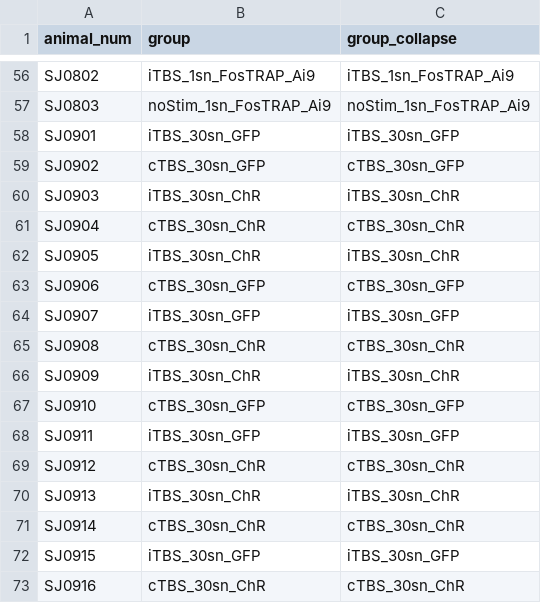
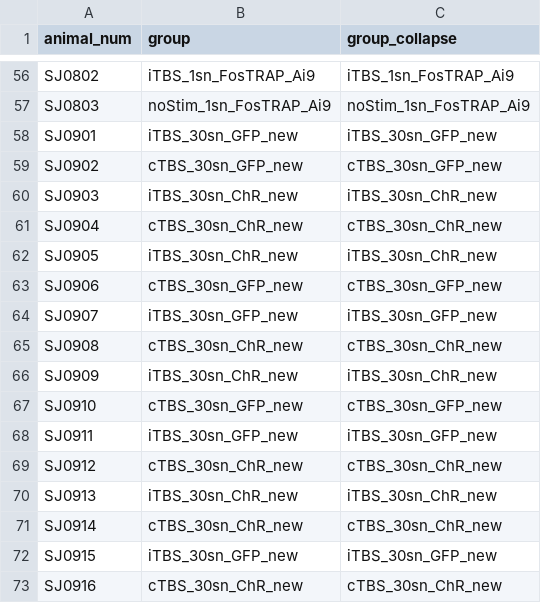
Before and after one commit to s-b-j/gather_cfos_data, a CSV file: docs/optotms_animal_num_group.csv, drawn as a sheet; only a part is shown, gaps mark what is left out; the diff covers the shown part only.

```diff
--- a/docs/optotms_animal_num_group.csv
+++ b/docs/optotms_animal_num_group.csv
@@ -57,17 +57,17 @@ SJ0802,iTBS_1sn_FosTRAP_Ai9,iTBS_1sn_FosTRAP_Ai9
 SJ0803,noStim_1sn_FosTRAP_Ai9,noStim_1sn_FosTRAP_Ai9
-SJ0901,iTBS_30sn_GFP,iTBS_30sn_GFP
-SJ0902,cTBS_30sn_GFP,cTBS_30sn_GFP
-SJ0903,iTBS_30sn_ChR,iTBS_30sn_ChR
-SJ0904,cTBS_30sn_ChR,cTBS_30sn_ChR
-SJ0905,iTBS_30sn_ChR,iTBS_30sn_ChR
-SJ0906,cTBS_30sn_GFP,cTBS_30sn_GFP
-SJ0907,iTBS_30sn_GFP,iTBS_30sn_GFP
-SJ0908,cTBS_30sn_ChR,cTBS_30sn_ChR
-SJ0909,iTBS_30sn_ChR,iTBS_30sn_ChR
-SJ0910,cTBS_30sn_GFP,cTBS_30sn_GFP
-SJ0911,iTBS_30sn_GFP,iTBS_30sn_GFP
-SJ0912,cTBS_30sn_ChR,cTBS_30sn_ChR
-SJ0913,iTBS_30sn_ChR,iTBS_30sn_ChR
-SJ0914,cTBS_30sn_ChR,cTBS_30sn_ChR
-SJ0915,iTBS_30sn_GFP,iTBS_30sn_GFP
-SJ0916,cTBS_30sn_ChR,cTBS_30sn_ChR
+SJ0901,iTBS_30sn_GFP_new,iTBS_30sn_GFP_new
+SJ0902,cTBS_30sn_GFP_new,cTBS_30sn_GFP_new
+SJ0903,iTBS_30sn_ChR_new,iTBS_30sn_ChR_new
+SJ0904,cTBS_30sn_ChR_new,cTBS_30sn_ChR_new
+SJ0905,iTBS_30sn_ChR_new,iTBS_30sn_ChR_new
+SJ0906,cTBS_30sn_GFP_new,cTBS_30sn_GFP_new
+SJ0907,iTBS_30sn_GFP_new,iTBS_30sn_GFP_new
+SJ0908,cTBS_30sn_ChR_new,cTBS_30sn_ChR_new
+SJ0909,iTBS_30sn_ChR_new,iTBS_30sn_ChR_new
+SJ0910,cTBS_30sn_GFP_new,cTBS_30sn_GFP_new
+SJ0911,iTBS_30sn_GFP_new,iTBS_30sn_GFP_new
+SJ0912,cTBS_30sn_ChR_new,cTBS_30sn_ChR_new
+SJ0913,iTBS_30sn_ChR_new,iTBS_30sn_ChR_new
+SJ0914,cTBS_30sn_ChR_new,cTBS_30sn_ChR_new
+SJ0915,iTBS_30sn_GFP_new,iTBS_30sn_GFP_new
+SJ0916,cTBS_30sn_ChR_new,cTBS_30sn_ChR_new
```
Also changed, not shown: 8 edited cells elsewhere in this file, docs/cfos_paths.csv, docs/cfos_stack_dirs.csv, 22 other files.
